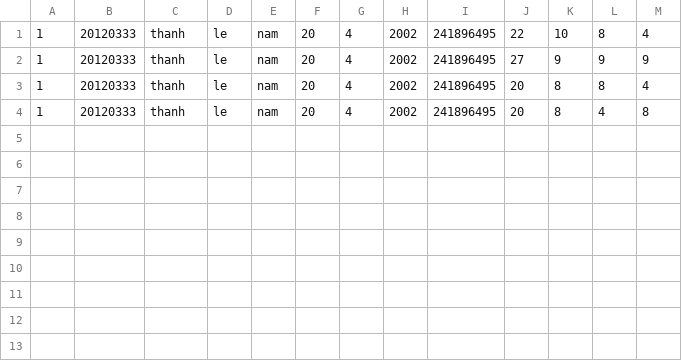
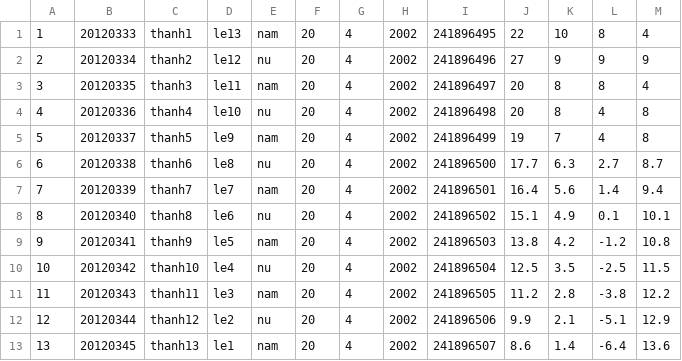
Before and after one commit to phucthuan1st/Course-Registration-System, a CSV file: Course Registration System/20CTT3.csv, drawn as a sheet.

```diff
--- a/Course Registration System/20CTT3.csv
+++ b/Course Registration System/20CTT3.csv
@@ -1,4 +1,13 @@
-1,20120333,thanh,le,nam,20,4,2002,241896495,22,10,8,4
-1,20120333,thanh,le,nam,20,4,2002,241896495,27,9,9,9
-1,20120333,thanh,le,nam,20,4,2002,241896495,20,8,8,4
-1,20120333,thanh,le,nam,20,4,2002,241896495,20,8,4,8
+1,20120333,thanh1,le13,nam,20,4,2002,241896495,22,10,8,4
+2,20120334,thanh2,le12,nu,20,4,2002,241896496,27,9,9,9
+3,20120335,thanh3,le11,nam,20,4,2002,241896497,20,8,8,4
+4,20120336,thanh4,le10,nu,20,4,2002,241896498,20,8,4,8
+5,20120337,thanh5,le9,nam,20,4,2002,241896499,19,7,4,8
+6,20120338,thanh6,le8,nu,20,4,2002,241896500,17.7,6.3,2.7,8.7
+7,20120339,thanh7,le7,nam,20,4,2002,241896501,16.4,5.6,1.4,9.4
+8,20120340,thanh8,le6,nu,20,4,2002,241896502,15.1,4.9,0.1,10.1
+9,20120341,thanh9,le5,nam,20,4,2002,241896503,13.8,4.2,-1.2,10.8
+10,20120342,thanh10,le4,nu,20,4,2002,241896504,12.5,3.5,-2.5,11.5
+11,20120343,thanh11,le3,nam,20,4,2002,241896505,11.2,2.8,-3.8,12.2
+12,20120344,thanh12,le2,nu,20,4,2002,241896506,9.9,2.1,-5.1,12.9
+13,20120345,thanh13,le1,nam,20,4,2002,241896507,8.6,1.4,-6.4,13.6
```
Also changed, not shown: 8 other files.
